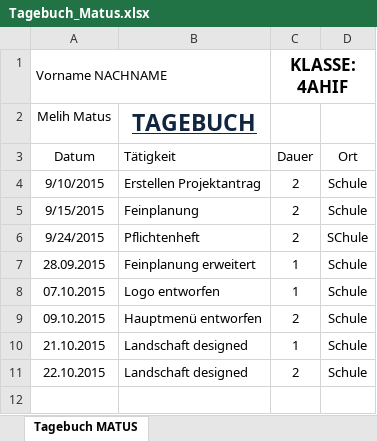
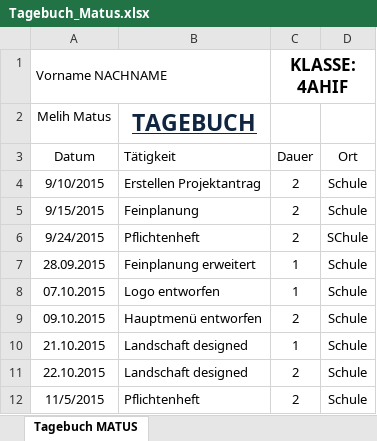
Before and after one commit to JinBack7/GrowIt, an Excel workbook: Tagebuch/Tagebuch_Matus.xlsx, sheet Tagebuch MATUS, drawn as a sheet; values as stored, in another font and other column widths than the file's, no borders; the diff names each change by its address in the sheet, - before the commit and + after, or states it on an @@ line.

Commit message:
5.11.2015
Tagebuch

```diff
--- a/Tagebuch/Tagebuch_Matus.xlsx (sheet Tagebuch MATUS)
+++ b/Tagebuch/Tagebuch_Matus.xlsx (sheet Tagebuch MATUS)
+row 12: 11/5/2015 | Pflichtenheft | 2 | Schule
```
Also changed, not shown: Tagebuch/Tagebuch_Xiang.xlsx, 1 other file.
